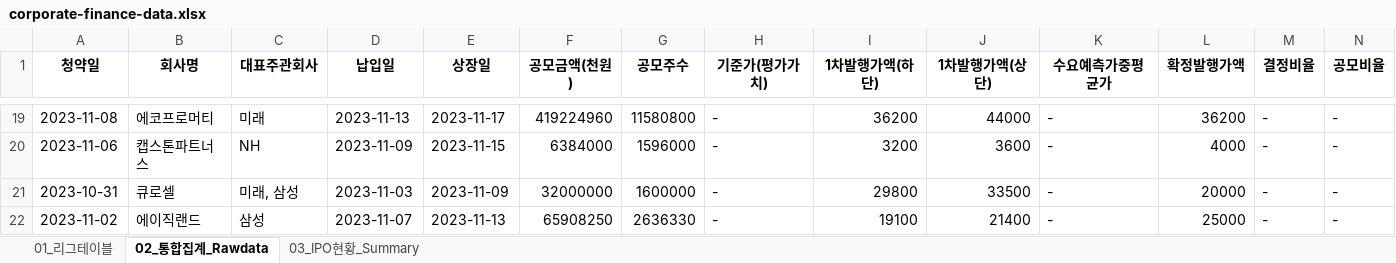
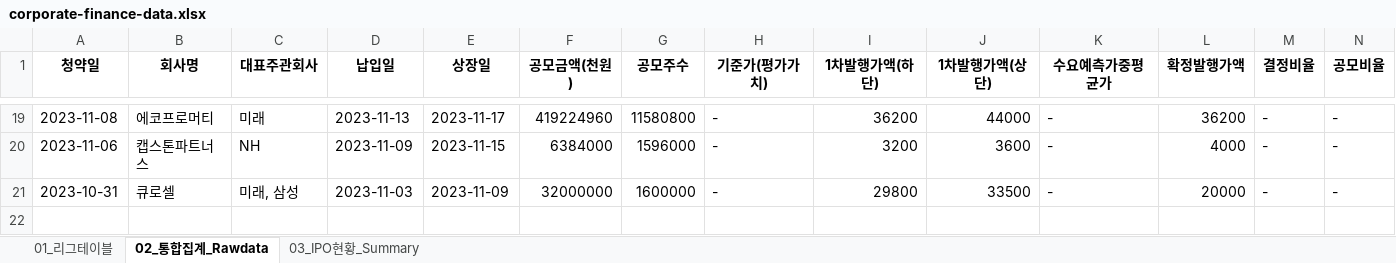
Before and after one commit to Kis-ds/IPO, an Excel workbook: datasets/corporate-finance-data.xlsx, sheet 02_통합집계_Rawdata, drawn as a sheet; only a part is shown, gaps mark what is left out; values as stored, in another font and other column widths than the file's, no borders; rows hold the shown columns only; the diff names each change by its address in the sheet, - before the commit and + after, or states it on an @@ line.

```diff
--- a/datasets/corporate-finance-data.xlsx (sheet 02_통합집계_Rawdata)
+++ b/datasets/corporate-finance-data.xlsx (sheet 02_통합집계_Rawdata)
-row 22: 2023-11-02 | 에이직랜드 | 삼성 | 2023-11-07 | 2023-11-13 | 65908250 | 2636330 | - | 19100 | 21400 | - | 25000 | - | -
```
Also changed, not shown: sheet 01_리그테이블, sheet 03_IPO현황_Summary, datasets/form1.xlsx, datasets/form2.xlsx, 4 other files.
